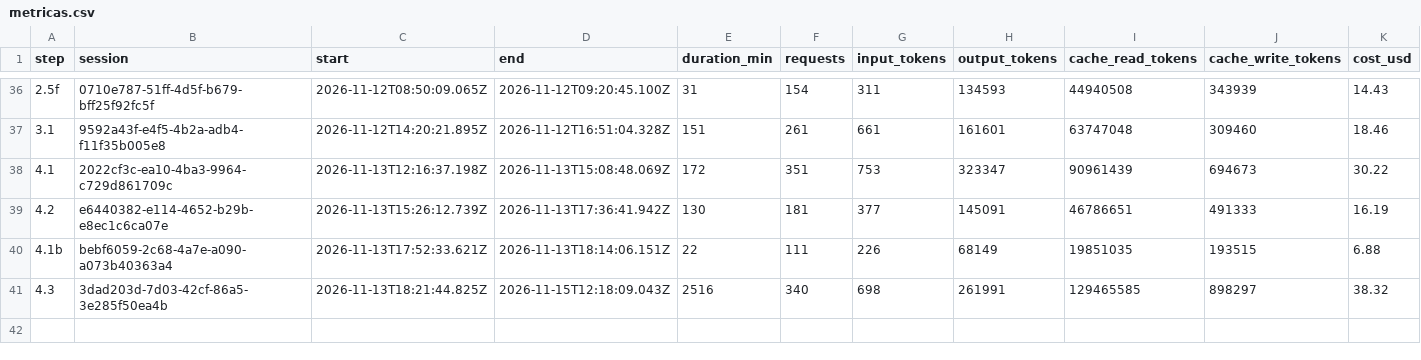
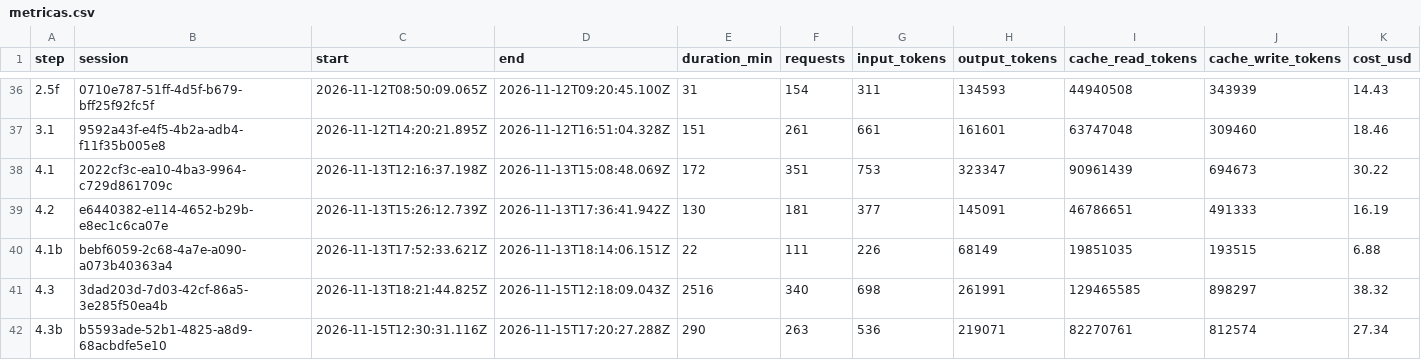
Before and after one commit to PeHachePe/tutoria, a CSV file: docs/bitacora/metricas.csv, drawn as a sheet; only a part is shown, gaps mark what is left out; rows hold the shown columns only; the diff names each change by its address in the sheet, - before the commit and + after, or states it on an @@ line.

Commit message:
docs: record step 4.3b and propose step 4.3d (step 4.3b)
- D-058: a screen and a service of their own for blocks, the order counted on
  the server and only what nobody started can be deleted.
- Plan: data model, service table and «Hecho así» of 4.3b; step 4.3d proposed
  (opening date of a block, duplicating a block into another group, archiving
  exercises).
- Ficha 08 with the blocks screen; pending work and pending e2e updated.
- Log and register row of 4.3b, its screenshots and metrics; the commits of
  4.3 recorded in its log.

```diff
--- a/docs/bitacora/metricas.csv
+++ b/docs/bitacora/metricas.csv
+row 42: 4.3b | b5593ade-52b1-4825-a8d9-68acbdfe5e10 | 2026-11-15T12:30:31.116Z | 2026-11-15T17:20:27.288Z | 290 | 263 | 536 | 219071 | 82270761 | 812574 | 27.34
```
Also changed, not shown: 14 other files.
